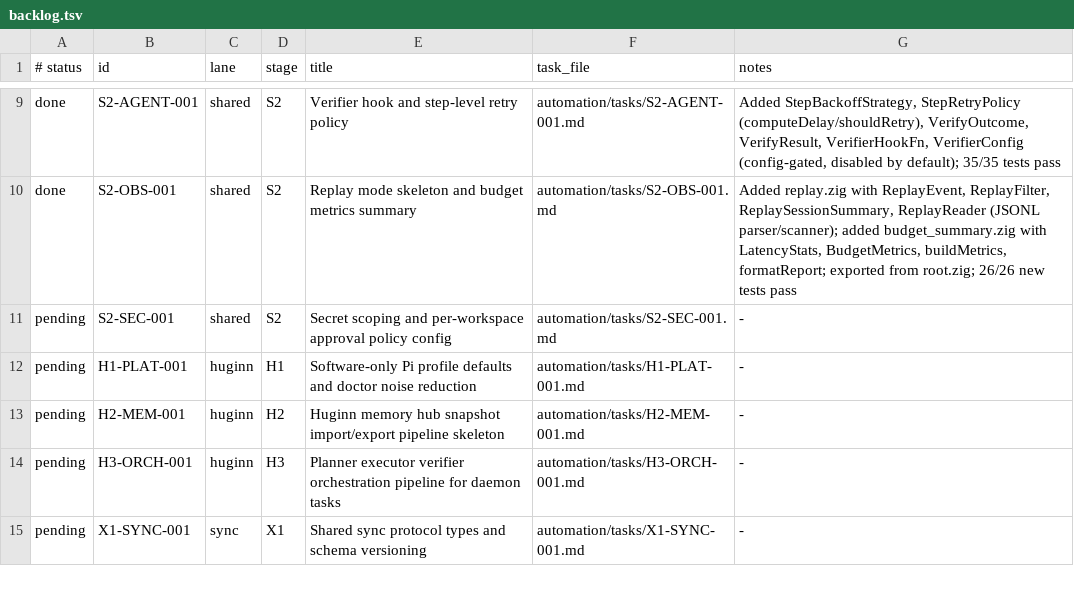
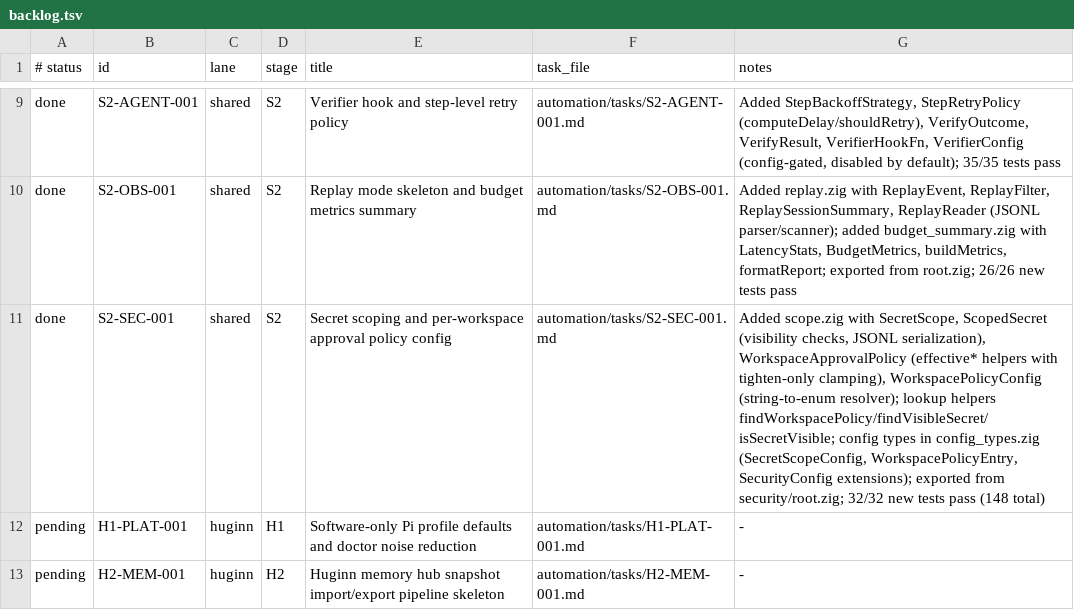
Before and after one commit to Iormungand21/huginn, a TSV file: automation/backlog.tsv, drawn as a sheet; only a part is shown, gaps mark what is left out; the shorter side is filled out with more unchanged rows.

```diff
--- a/automation/backlog.tsv
+++ b/automation/backlog.tsv
@@ -10,3 +10,3 @@ done	S2-AGENT-001	shared	S2	Verifier hook and step-level retry policy	automation
 done	S2-OBS-001	shared	S2	Replay mode skeleton and budget metrics summary	automation/tasks/S2-OBS-001.md	Added replay.zig with ReplayEvent, ReplayFilter, ReplaySessionSummary, ReplayReader (JSONL parser/scanner); added budget_summary.zig with LatencyStats, BudgetMetrics, buildMetrics, formatReport; exported from root.zig; 26/26 new tests pass
-pending	S2-SEC-001	shared	S2	Secret scoping and per-workspace approval policy config	automation/tasks/S2-SEC-001.md	-
+done	S2-SEC-001	shared	S2	Secret scoping and per-workspace approval policy config	automation/tasks/S2-SEC-001.md	Added scope.zig with SecretScope, ScopedSecret (visibility checks, JSONL serialization), WorkspaceApprovalPolicy (effective* helpers with tighten-only clamping), WorkspacePolicyConfig (string-to-enum resolver); lookup helpers findWorkspacePolicy/findVisibleSecret/isSecretVisible; config types in config_types.zig (SecretScopeConfig, WorkspacePolicyEntry, SecurityConfig extensions); exported from security/root.zig; 32/32 new tests pass (148 total)
 pending	H1-PLAT-001	huginn	H1	Software-only Pi profile defaults and doctor noise reduction	automation/tasks/H1-PLAT-001.md	-
```
Also changed, not shown: 3 other files.
